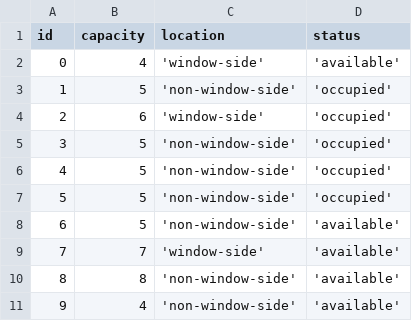
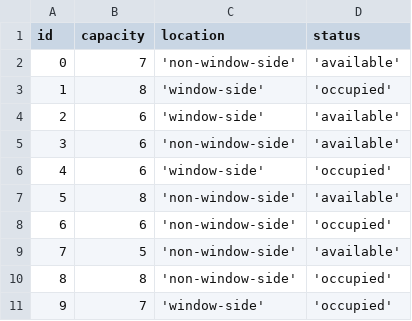
Before and after one commit to MulintiShaikWajid/RestaurantManagementSystem, a CSV file: data/tables.csv, drawn as a sheet.

Commit message:
Updated generate.py to include all tables in orders

```diff
--- a/data/tables.csv
+++ b/data/tables.csv
@@ -1,11 +1,11 @@
 id,capacity,location,status
-0,4,'window-side','available'
-1,5,'non-window-side','occupied'
-2,6,'window-side','occupied'
-3,5,'non-window-side','occupied'
-4,5,'non-window-side','occupied'
-5,5,'non-window-side','occupied'
-6,5,'non-window-side','available'
-7,7,'window-side','available'
-8,8,'non-window-side','available'
-9,4,'non-window-side','available'
+0,7,'non-window-side','available'
+1,8,'window-side','occupied'
+2,6,'window-side','available'
+3,6,'non-window-side','available'
+4,6,'window-side','occupied'
+5,8,'non-window-side','available'
+6,6,'non-window-side','occupied'
+7,5,'non-window-side','available'
+8,8,'non-window-side','occupied'
+9,7,'window-side','occupied'
```
Also changed, not shown: data/notification.csv, data/order.csv, 15 other files.
